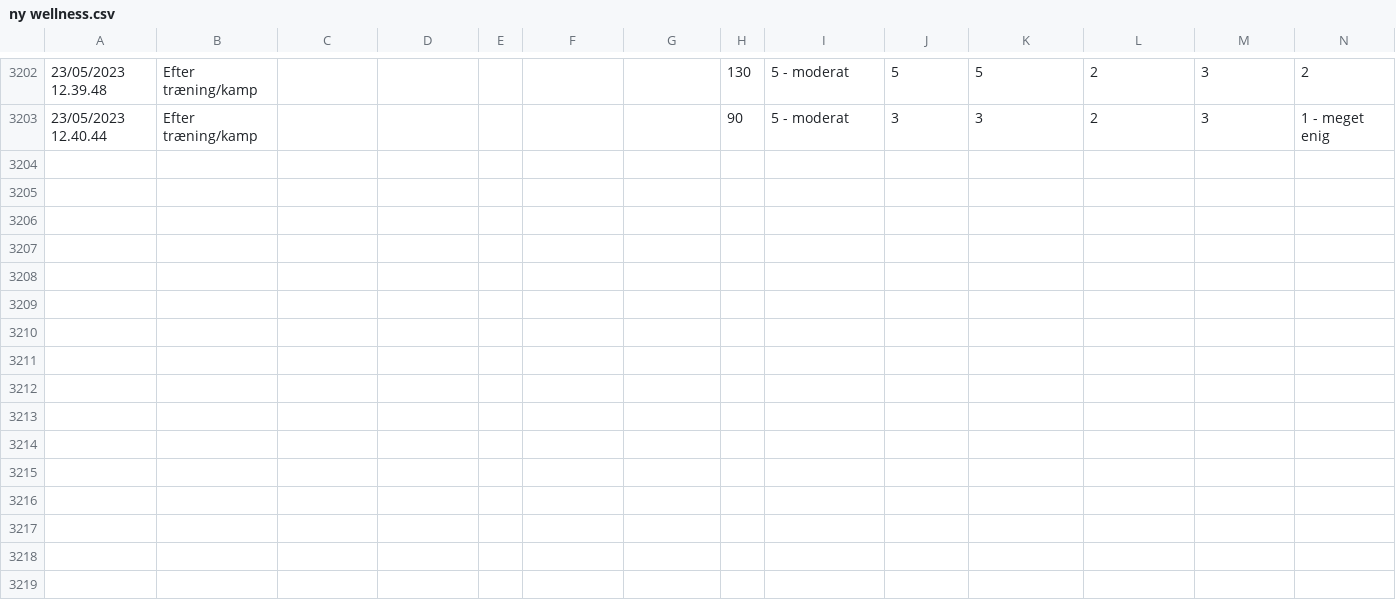
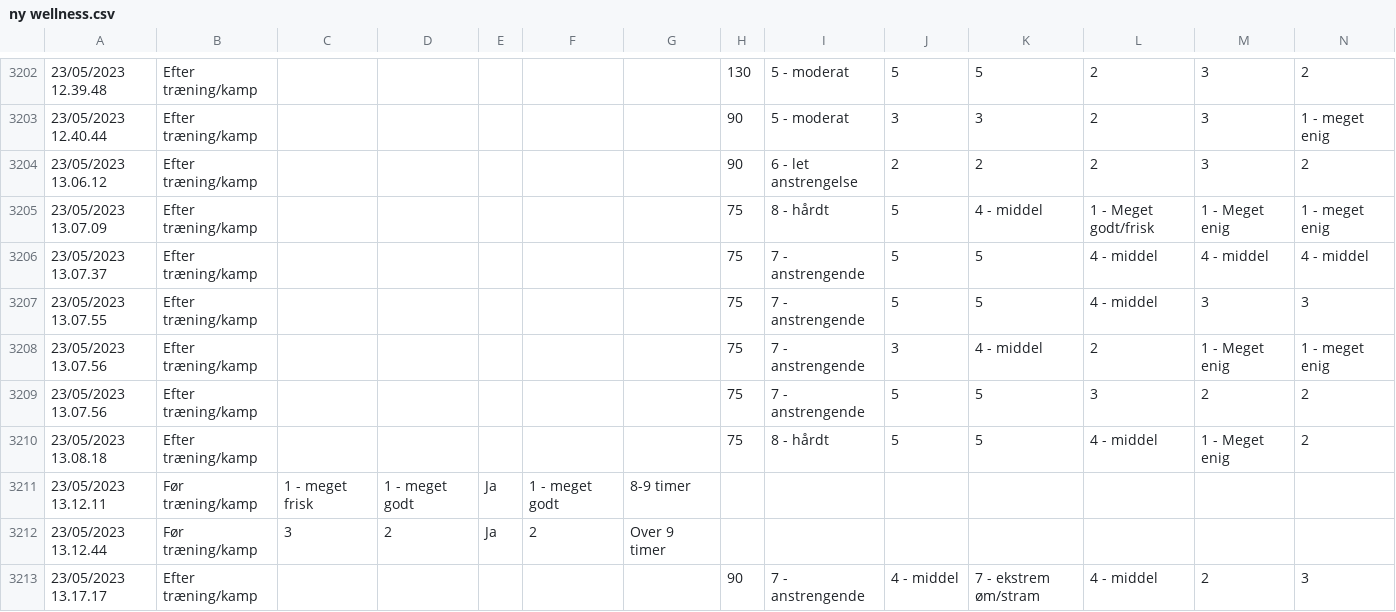
Before and after one commit to Seamus1992/AC-Horsens, a CSV file: ny wellness.csv, drawn as a sheet; only a part is shown, gaps mark what is left out; rows hold the shown columns only; the diff names each change by its address in the sheet, - before the commit and + after, or states it on an @@ line.

Commit message:
Update ny wellness.csv

```diff
--- a/ny wellness.csv
+++ b/ny wellness.csv
+row 3204: 23/05/2023 13.06.12 | Efter træning/kamp |  |  |  |  |  | 90 | 6 - let anstrengelse | 2 | 2 | 2 | 3 | 2
+row 3205: 23/05/2023 13.07.09 | Efter træning/kamp |  |  |  |  |  | 75 | 8 - hårdt | 5 | 4 - middel | 1 - Meget godt/frisk | 1 - Meget enig | 1 - meget enig
+row 3206: 23/05/2023 13.07.37 | Efter træning/kamp |  |  |  |  |  | 75 | 7 - anstrengende | 5 | 5 | 4 - middel | 4 - middel | 4 - middel
+row 3207: 23/05/2023 13.07.55 | Efter træning/kamp |  |  |  |  |  | 75 | 7 - anstrengende | 5 | 5 | 4 - middel | 3 | 3
+row 3208: 23/05/2023 13.07.56 | Efter træning/kamp |  |  |  |  |  | 75 | 7 - anstrengende | 3 | 4 - middel | 2 | 1 - Meget enig | 1 - meget enig
+row 3209: 23/05/2023 13.07.56 | Efter træning/kamp |  |  |  |  |  | 75 | 7 - anstrengende | 5 | 5 | 3 | 2 | 2
+row 3210: 23/05/2023 13.08.18 | Efter træning/kamp |  |  |  |  |  | 75 | 8 - hårdt | 5 | 5 | 4 - middel | 1 - Meget enig | 2
+row 3211: 23/05/2023 13.12.11 | Før træning/kamp | 1 - meget frisk | 1 - meget godt | Ja | 1 - meget godt | 8-9 timer
+row 3212: 23/05/2023 13.12.44 | Før træning/kamp | 3 | 2 | Ja | 2 | Over 9 timer
+row 3213: 23/05/2023 13.17.17 | Efter træning/kamp |  |  |  |  |  | 90 | 7 - anstrengende | 4 - middel | 7 - ekstrem øm/stram | 4 - middel | 2 | 3
```
